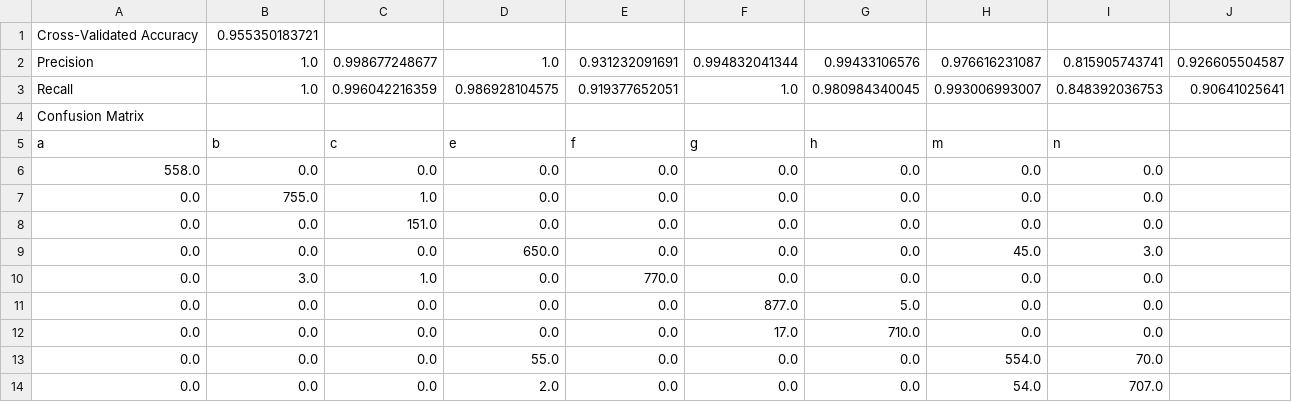
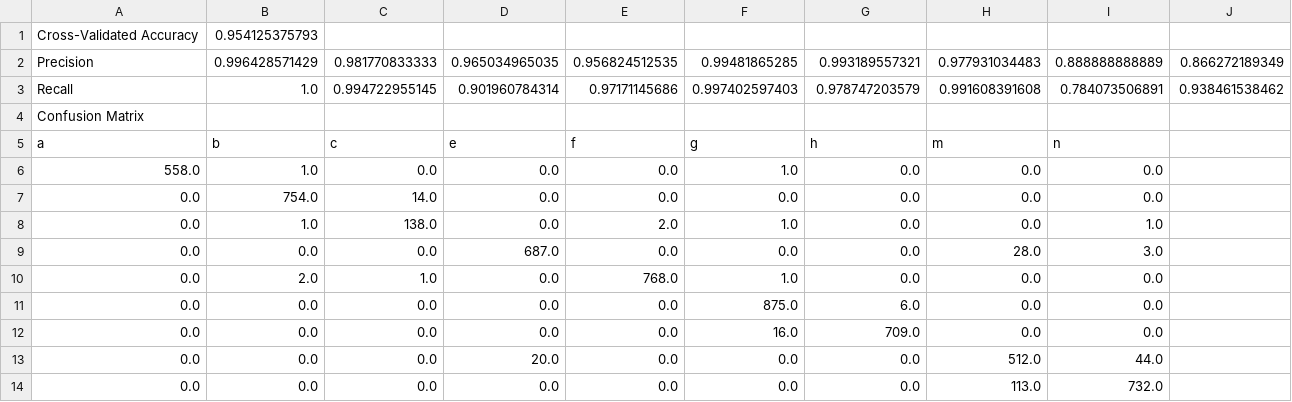
Before and after one commit to jgblight/fydp, a CSV file: models/reporttest/central.csv, drawn as a sheet.

```diff
--- a/models/reporttest/central.csv
+++ b/models/reporttest/central.csv
@@ -1,14 +1,14 @@
-Cross-Validated Accuracy,0.955350183721
-Precision,1.0,0.998677248677,1.0,0.931232091691,0.994832041344,0.99433106576,0.976616231087,0.815905743741,0.926605504587
-Recall,1.0,0.996042216359,0.986928104575,0.919377652051,1.0,0.980984340045,0.993006993007,0.848392036753,0.90641025641
+Cross-Validated Accuracy,0.954125375793
+Precision,0.996428571429,0.981770833333,0.965034965035,0.956824512535,0.99481865285,0.993189557321,0.977931034483,0.888888888889,0.866272189349
+Recall,1.0,0.994722955145,0.901960784314,0.97171145686,0.997402597403,0.978747203579,0.991608391608,0.784073506891,0.938461538462
 Confusion Matrix
 a,b,c,e,f,g,h,m,n
-558.0,0.0,0.0,0.0,0.0,0.0,0.0,0.0,0.0
-0.0,755.0,1.0,0.0,0.0,0.0,0.0,0.0,0.0
-0.0,0.0,151.0,0.0,0.0,0.0,0.0,0.0,0.0
-0.0,0.0,0.0,650.0,0.0,0.0,0.0,45.0,3.0
-0.0,3.0,1.0,0.0,770.0,0.0,0.0,0.0,0.0
-0.0,0.0,0.0,0.0,0.0,877.0,5.0,0.0,0.0
-0.0,0.0,0.0,0.0,0.0,17.0,710.0,0.0,0.0
-0.0,0.0,0.0,55.0,0.0,0.0,0.0,554.0,70.0
-0.0,0.0,0.0,2.0,0.0,0.0,0.0,54.0,707.0
+558.0,1.0,0.0,0.0,0.0,1.0,0.0,0.0,0.0
+0.0,754.0,14.0,0.0,0.0,0.0,0.0,0.0,0.0
+0.0,1.0,138.0,0.0,2.0,1.0,0.0,0.0,1.0
+0.0,0.0,0.0,687.0,0.0,0.0,0.0,28.0,3.0
+0.0,2.0,1.0,0.0,768.0,1.0,0.0,0.0,0.0
+0.0,0.0,0.0,0.0,0.0,875.0,6.0,0.0,0.0
+0.0,0.0,0.0,0.0,0.0,16.0,709.0,0.0,0.0
+0.0,0.0,0.0,20.0,0.0,0.0,0.0,512.0,44.0
+0.0,0.0,0.0,0.0,0.0,0.0,0.0,113.0,732.0
```
Also changed, not shown: models/reporttest/hu.csv, 8 other files.
